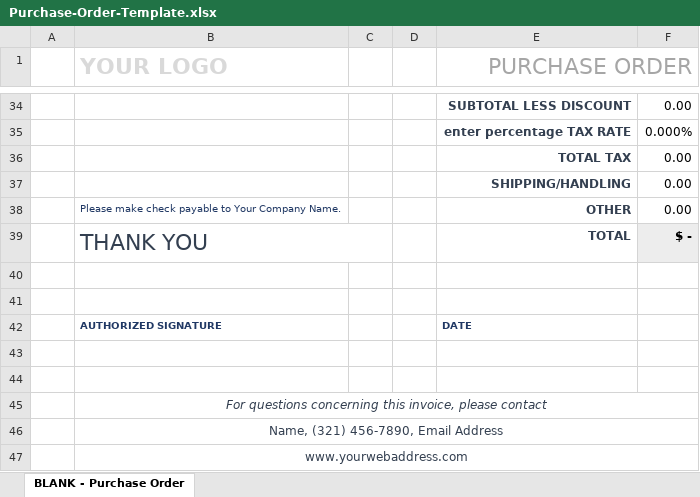
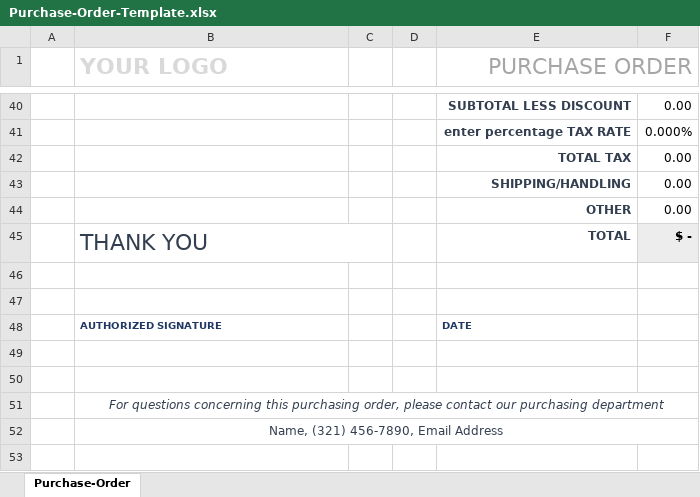
Before and after one commit to erandika1986/VehicleManage, an Excel workbook: VehicleTracker.WebApi/ExcelTemplates/Purchase-Order-Template.xlsx, sheet Purchase-Order, drawn as a sheet; only a part is shown, gaps mark what is left out; values as stored, in another font and other column widths than the file's, no borders; removed rows and columns are numbered as before the commit, all else as after; the diff covers the shown part only; the diff names each change by its address in the sheet, - before the commit and + after, or states it on an @@ line.

```diff
--- a/VehicleTracker.WebApi/ExcelTemplates/Purchase-Order-Template.xlsx (sheet Purchase-Order)
+++ b/VehicleTracker.WebApi/ExcelTemplates/Purchase-Order-Template.xlsx (sheet Purchase-Order)
-sheet tab: BLANK - Purchase Order
+sheet tab: Purchase-Order
-B44 (YOUR LOGO): Please make check payable to Your Company Name.
+B44 (YOUR LOGO): (empty)
-B51 (YOUR LOGO): …concerning this invoice, please contact
+B51 (YOUR LOGO): …concerning this purchasing order, please contact our purchasing department
-row 47:  | www.yourwebaddress.com
```
Also changed, not shown: 9 added rows, 3 removed rows, 11 edited cells and merged cells elsewhere in this sheet, formulas that keep their value, 31 other files.
